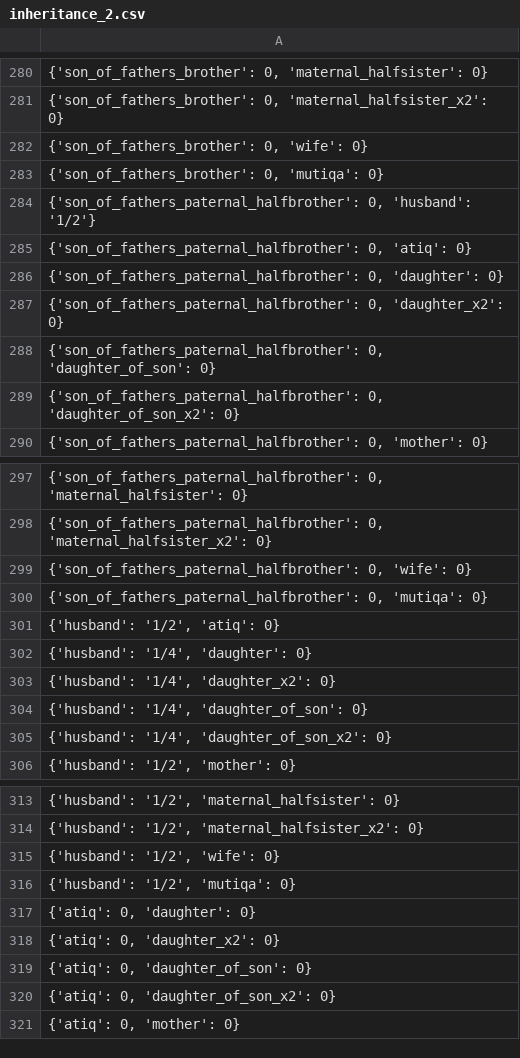
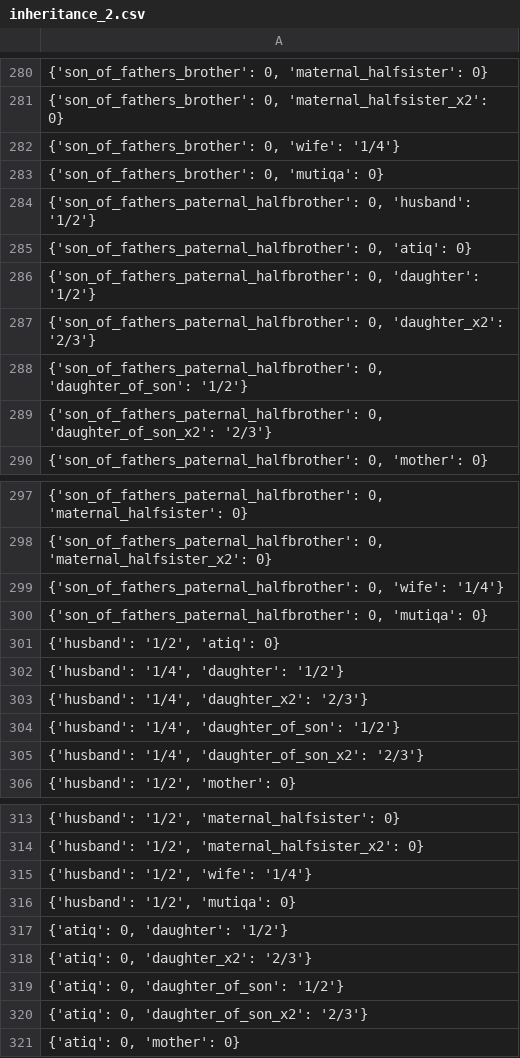
Before and after one commit to shafi-fiqh/inheritance, a CSV file: output/inheritance_2.csv, drawn as a sheet; only a part is shown, gaps mark what is left out; the diff covers the shown part only; the diff names each change by its address in the sheet, - before the commit and + after, or states it on an @@ line.

Commit message:
added daughter grandaughter

```diff
--- a/output/inheritance_2.csv
+++ b/output/inheritance_2.csv
-A282: {'son_of_fathers_brother': 0, 'wife': 0}
+A282: {'son_of_fathers_brother': 0, 'wife': '1/4'}
-A286: …0, 'daughter': 0}
+A286: …0, 'daughter': '1/2'}
-A287: …0, 'daughter_x2': 0}
+A287: …0, 'daughter_x2': '2/3'}
-A288: …0, 'daughter_of_son': 0}
+A288: …0, 'daughter_of_son': '1/2'}
-A289: …0, 'daughter_of_son_x2': 0}
+A289: …0, 'daughter_of_son_x2': '2/3'}
-A299: …0, 'wife': 0}
+A299: …0, 'wife': '1/4'}
-A302: {'husband': '1/4', 'daughter': 0}
+A302: {'husband': '1/4', 'daughter': '1/2'}
-A303: {'husband': '1/4', 'daughter_x2': 0}
+A303: {'husband': '1/4', 'daughter_x2': '2/3'}
-A304: {'husband': '1/4', 'daughter_of_son': 0}
+A304: {'husband': '1/4', 'daughter_of_son': '1/2'}
-A305: {'husband': '1/4', 'daughter_of_son_x2': 0}
+A305: {'husband': '1/4', 'daughter_of_son_x2': '2/3'}
-A315: {'husband': '1/2', 'wife': 0}
+A315: {'husband': '1/2', 'wife': '1/4'}
-A317: {'atiq': 0, 'daughter': 0}
+A317: {'atiq': 0, 'daughter': '1/2'}
-A318: {'atiq': 0, 'daughter_x2': 0}
+A318: {'atiq': 0, 'daughter_x2': '2/3'}
-A319: {'atiq': 0, 'daughter_of_son': 0}
+A319: {'atiq': 0, 'daughter_of_son': '1/2'}
-A320: {'atiq': 0, 'daughter_of_son_x2': 0}
+A320: {'atiq': 0, 'daughter_of_son_x2': '2/3'}
```
Also changed, not shown: 116 edited cells elsewhere in this file, 1 other file.
